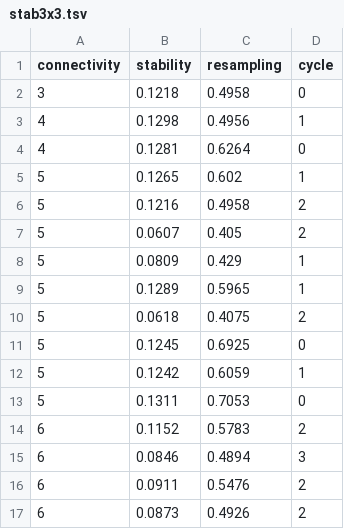
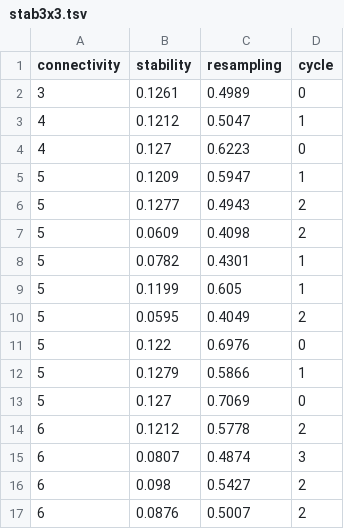
Before and after one commit to cameronraysmith/rbn, a TSV file: data/stab3x3.tsv, drawn as a sheet; only a part is shown; the diff covers the shown part only.

Commit message:
add table with graphs

```diff
--- a/data/stab3x3.tsv
+++ b/data/stab3x3.tsv
@@ -1,17 +1,17 @@
 connectivity	stability	resampling	cycle
-3	0.1218	0.4958	0
-4	0.1298	0.4956	1
-4	0.1281	0.6264	0
-5	0.1265	0.602	1
-5	0.1216	0.4958	2
-5	0.0607	0.405	2
-5	0.0809	0.429	1
-5	0.1289	0.5965	1
-5	0.0618	0.4075	2
-5	0.1245	0.6925	0
-5	0.1242	0.6059	1
-5	0.1311	0.7053	0
-6	0.1152	0.5783	2
-6	0.0846	0.4894	3
-6	0.0911	0.5476	2
-6	0.0873	0.4926	2
+3	0.1261	0.4989	0
+4	0.1212	0.5047	1
+4	0.127	0.6223	0
+5	0.1209	0.5947	1
+5	0.1277	0.4943	2
+5	0.0609	0.4098	2
+5	0.0782	0.4301	1
+5	0.1199	0.605	1
+5	0.0595	0.4049	2
+5	0.122	0.6976	0
+5	0.1279	0.5866	1
+5	0.127	0.7069	0
+6	0.1212	0.5778	2
+6	0.0807	0.4874	3
+6	0.098	0.5427	2
+6	0.0876	0.5007	2
```
Also changed, not shown: 30 edited cells elsewhere in this file, 3 other files.
